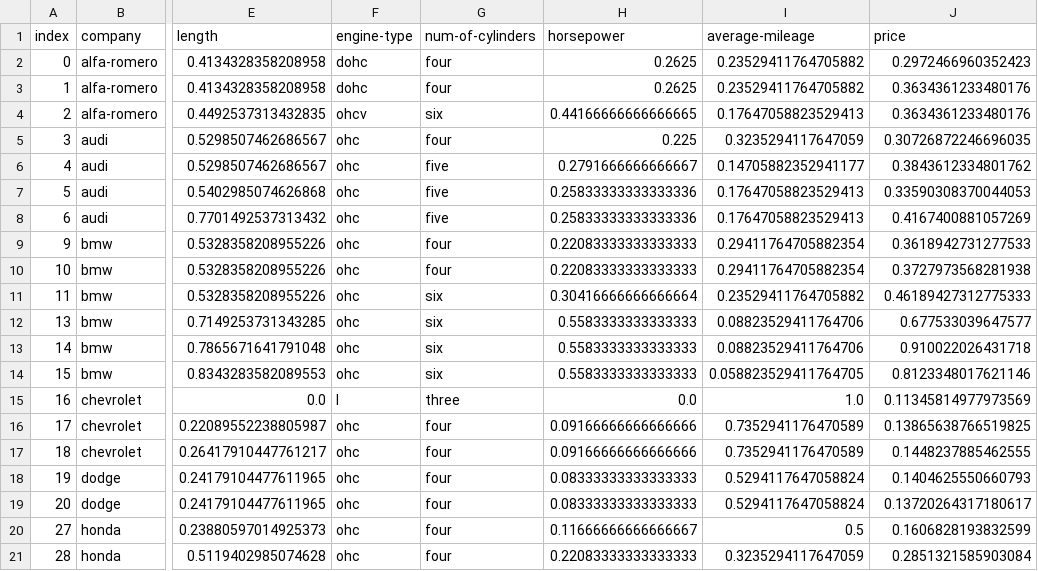
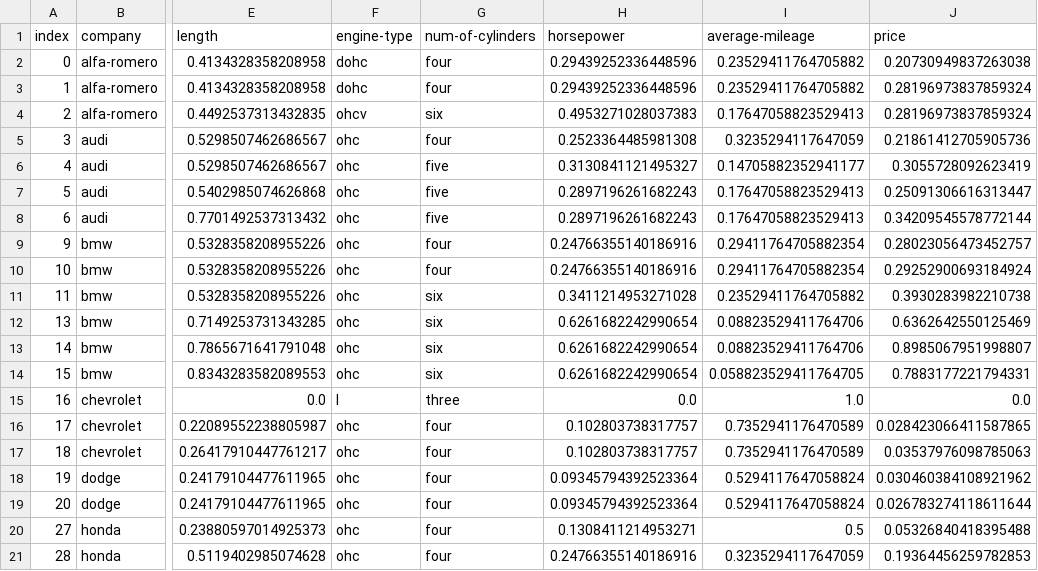
Before and after one commit to CharlieRosander/Jupyter, a CSV file: Normaliserad_csv.csv, drawn as a sheet; only a part is shown, gaps mark what is left out; the diff covers the shown part only; the diff names each change by its address in the sheet, - before the commit and + after, or states it on an @@ line.

```diff
--- a/Normaliserad_csv.csv
+++ b/Normaliserad_csv.csv
-H2:H3 (horsepower): 0.2625
+H2:H3 (horsepower): 0.29439252336448596
-J2 (price): 0.2972466960352423
+J2 (price): 0.20730949837263038
-J3:J4 (price): 0.3634361233480176
+J3:J4 (price): 0.28196973837859324
-H4 (horsepower): 0.44166666666666665
+H4 (horsepower): 0.4953271028037383
-H5 (horsepower): 0.225
+H5 (horsepower): 0.2523364485981308
-J5 (price): 0.30726872246696035
+J5 (price): 0.21861412705905736
-H6 (horsepower): 0.2791666666666667
+H6 (horsepower): 0.3130841121495327
-J6 (price): 0.3843612334801762
+J6 (price): 0.3055728092623419
-H7:H8 (horsepower): 0.25833333333333336
+H7:H8 (horsepower): 0.2897196261682243
-J7 (price): 0.33590308370044053
+J7 (price): 0.25091306616313447
-J8 (price): 0.4167400881057269
+J8 (price): 0.34209545578772144
-H9:H10 (horsepower): 0.22083333333333333
+H9:H10 (horsepower): 0.24766355140186916
-J9 (price): 0.3618942731277533
+J9 (price): 0.28023056473452757
-J10 (price): 0.3727973568281938
+J10 (price): 0.29252900693184924
-H11 (horsepower): 0.30416666666666664
+H11 (horsepower): 0.3411214953271028
-J11 (price): 0.46189427312775333
+J11 (price): 0.3930283982210738
-H12:H14 (horsepower): 0.5583333333333333
+H12:H14 (horsepower): 0.6261682242990654
-J12 (price): 0.677533039647577
+J12 (price): 0.6362642550125469
-J13 (price): 0.910022026431718
+J13 (price): 0.8985067951998807
-J14 (price): 0.8123348017621146
+J14 (price): 0.7883177221794331
-J15 (price): 0.11345814977973569
+J15 (price): 0.0
-H16:H17 (horsepower): 0.09166666666666666
+H16:H17 (horsepower): 0.102803738317757
-J16 (price): 0.13865638766519825
+J16 (price): 0.028423066411587865
-J17 (price): 0.1448237885462555
+J17 (price): 0.03537976098785063
-H18:H19 (horsepower): 0.08333333333333333
+H18:H19 (horsepower): 0.09345794392523364
-J18 (price): 0.1404625550660793
+J18 (price): 0.030460384108921962
-J19 (price): 0.13720264317180617
+J19 (price): 0.026783274118611644
-H20 (horsepower): 0.11666666666666667
+H20 (horsepower): 0.1308411214953271
-J20 (price): 0.1606828193832599
+J20 (price): 0.05326840418395488
-H21 (horsepower): 0.22083333333333333
+H21 (horsepower): 0.24766355140186916
-J21 (price): 0.2851321585903084
+J21 (price): 0.19364456259782853
```
Also changed, not shown: 3 removed rows and 75 edited cells elsewhere in this file, 1 other file.
